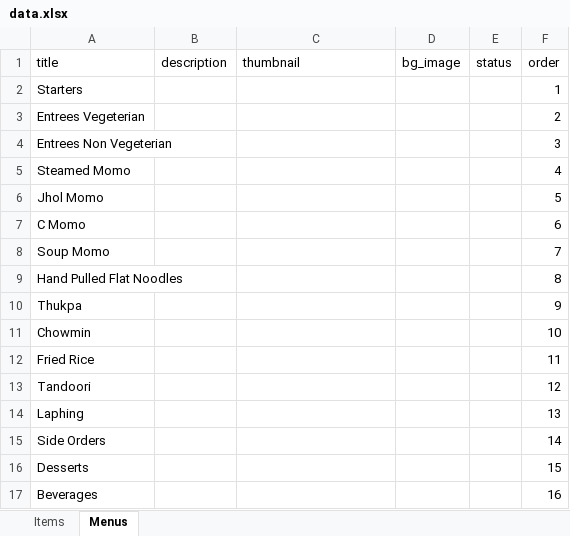
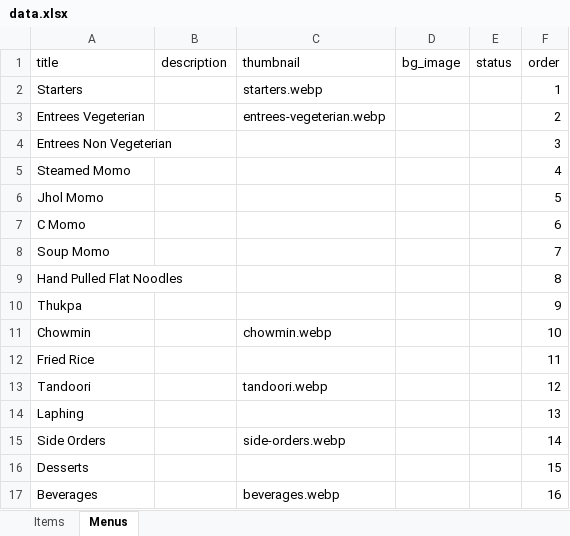
Before and after one commit to susantp/tashidelek, an Excel workbook: public/data.xlsx, sheet Menus, drawn as a sheet; values as stored, in another font and other column widths than the file's, no borders; charts and pictures not drawn; the diff names each change by its address in the sheet, - before the commit and + after, or states it on an @@ line.

Commit message:
Update data.xlsx

```diff
--- a/public/data.xlsx (sheet Menus)
+++ b/public/data.xlsx (sheet Menus)
-C2 (thumbnail): (empty)
+C2 (thumbnail): starters.webp
-C3 (thumbnail): (empty)
+C3 (thumbnail): entrees-vegeterian.webp
-C11 (thumbnail): (empty)
+C11 (thumbnail): chowmin.webp
-C13 (thumbnail): (empty)
+C13 (thumbnail): tandoori.webp
-C15 (thumbnail): (empty)
+C15 (thumbnail): side-orders.webp
-C17 (thumbnail): (empty)
+C17 (thumbnail): beverages.webp
```
